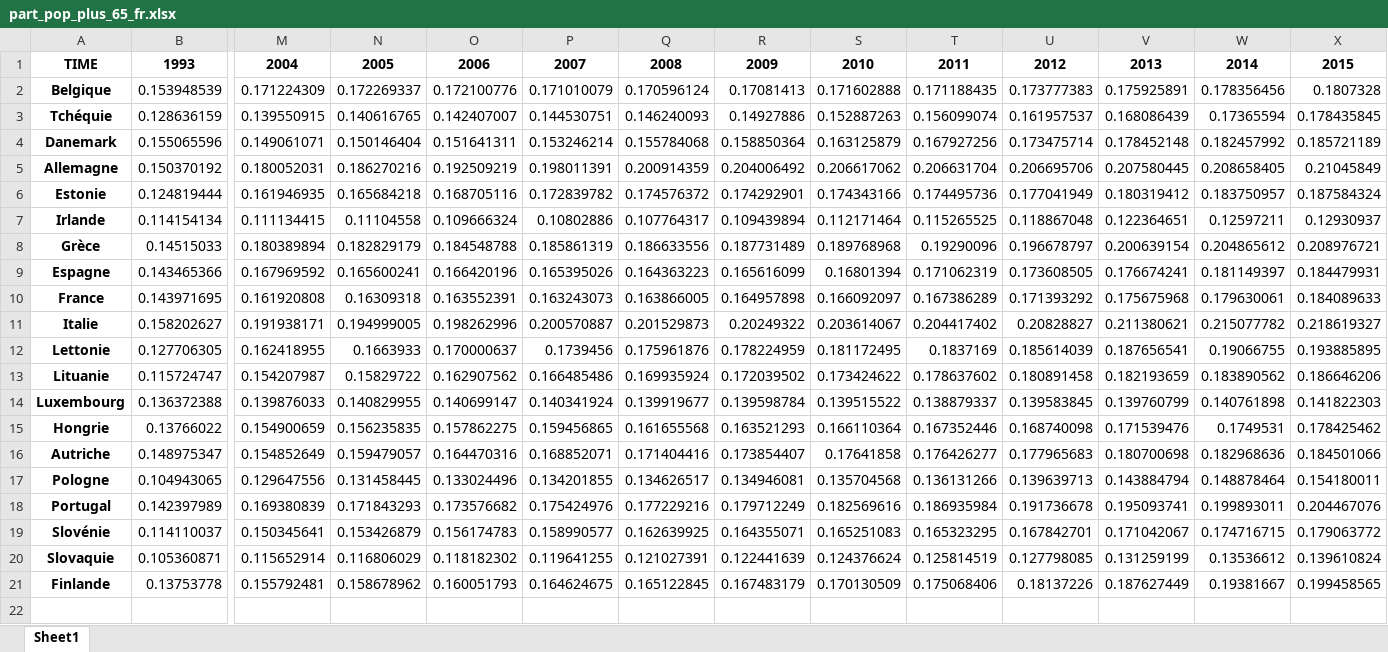
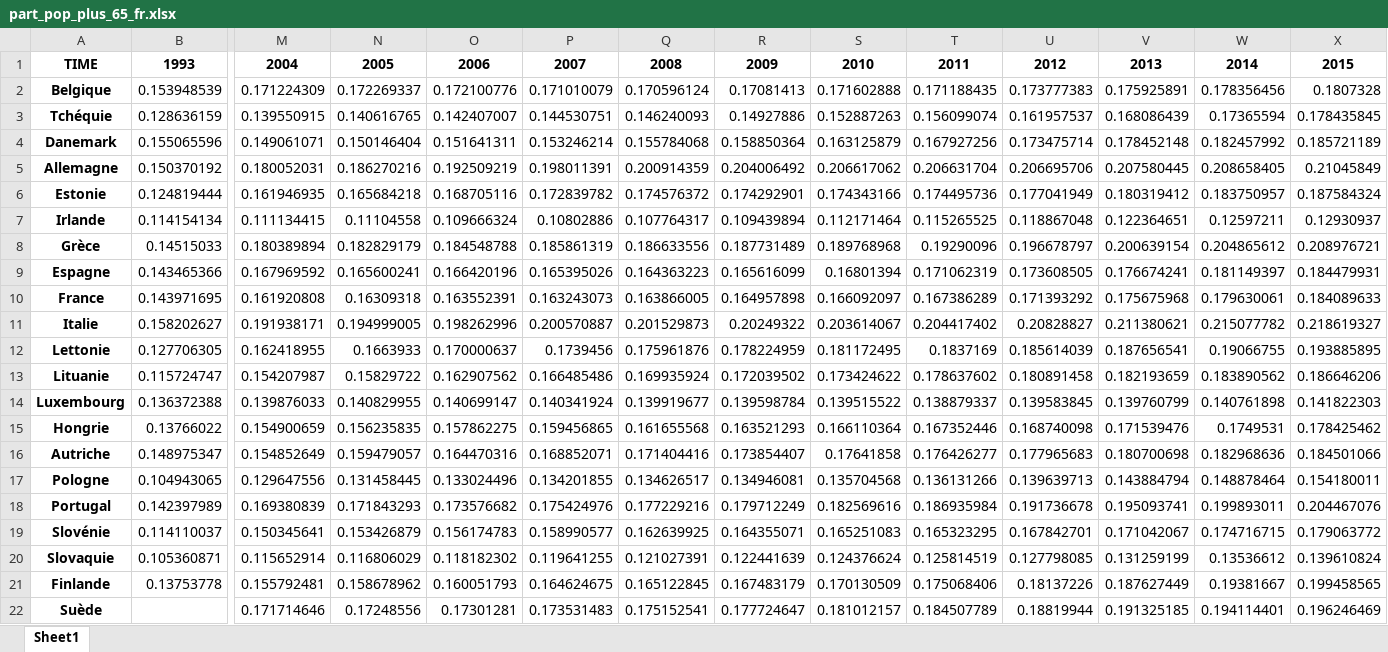
Before and after one commit to celineferbach/PESSD, an Excel workbook: data/part_pop_plus_65_fr.xlsx, sheet Sheet1, drawn as a sheet; only a part is shown, gaps mark what is left out; values as stored, in another font and other column widths than the file's, no borders; rows hold the shown columns only; the diff names each change by its address in the sheet, - before the commit and + after, or states it on an @@ line.

Commit message:
Avec Suède

```diff
--- a/data/part_pop_plus_65_fr.xlsx (sheet Sheet1)
+++ b/data/part_pop_plus_65_fr.xlsx (sheet Sheet1)
+row 22: Suède |  | 0.171714646 | 0.17248556 | 0.17301281 | 0.173531483 | 0.175152541 | 0.177724647 | 0.181012157 | 0.184507789 | 0.18819944 | 0.191325185 | 0.194114401 | 0.196246469
```
Also changed, not shown: data/Depenses_Sante_PIB_fr.xlsx, data/Population_par_age_tranches5ans_fr.xlsx, 1 other file.
